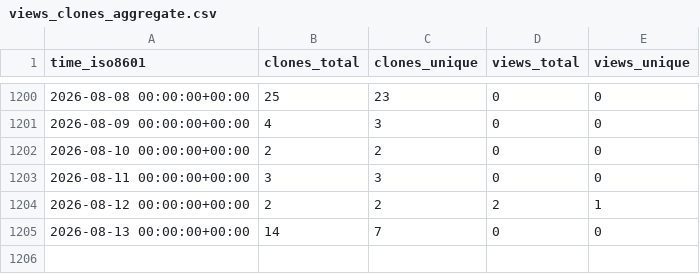
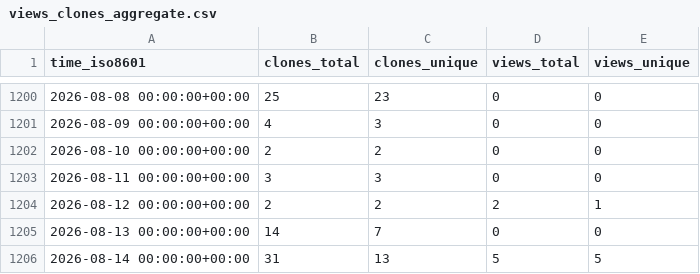
Before and after one commit to EarthSciML/Aerosol.jl, a CSV file: EarthSciML/Aerosol.jl/ghrs-data/views_clones_aggregate.csv, drawn as a sheet; only a part is shown, gaps mark what is left out; the diff names each change by its address in the sheet, - before the commit and + after, or states it on an @@ line.

```diff
--- a/EarthSciML/Aerosol.jl/ghrs-data/views_clones_aggregate.csv
+++ b/EarthSciML/Aerosol.jl/ghrs-data/views_clones_aggregate.csv
+row 1206: 2026-08-14 00:00:00+00:00 | 31 | 13 | 5 | 5
```
Also changed, not shown: 1 other file.
